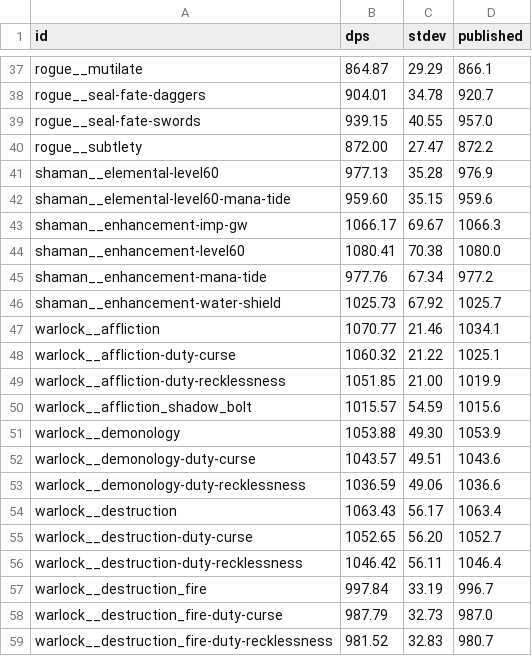
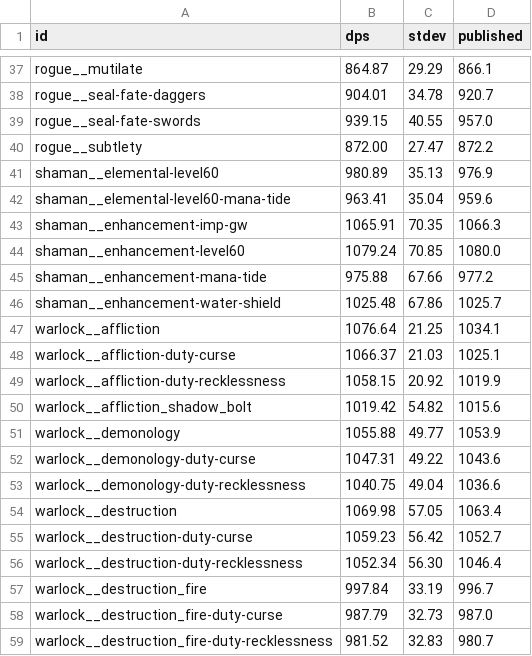
Before and after one commit to bayov/forever-sim, a TSV file: orchestration/audit/ref/shared/summary.tsv, drawn as a sheet; only a part is shown, gaps mark what is left out; the diff covers the shown part only.

```diff
--- a/orchestration/audit/ref/shared/summary.tsv
+++ b/orchestration/audit/ref/shared/summary.tsv
@@ -40,18 +40,18 @@ rogue__seal-fate-swords	939.15	40.55	957.0
 rogue__subtlety	872.00	27.47	872.2
-shaman__elemental-level60	977.13	35.28	976.9
-shaman__elemental-level60-mana-tide	959.60	35.15	959.6
-shaman__enhancement-imp-gw	1066.17	69.67	1066.3
-shaman__enhancement-level60	1080.41	70.38	1080.0
-shaman__enhancement-mana-tide	977.76	67.34	977.2
-shaman__enhancement-water-shield	1025.73	67.92	1025.7
-warlock__affliction	1070.77	21.46	1034.1
-warlock__affliction-duty-curse	1060.32	21.22	1025.1
-warlock__affliction-duty-recklessness	1051.85	21.00	1019.9
-warlock__affliction_shadow_bolt	1015.57	54.59	1015.6
-warlock__demonology	1053.88	49.30	1053.9
-warlock__demonology-duty-curse	1043.57	49.51	1043.6
-warlock__demonology-duty-recklessness	1036.59	49.06	1036.6
-warlock__destruction	1063.43	56.17	1063.4
-warlock__destruction-duty-curse	1052.65	56.20	1052.7
-warlock__destruction-duty-recklessness	1046.42	56.11	1046.4
+shaman__elemental-level60	980.89	35.13	976.9
+shaman__elemental-level60-mana-tide	963.41	35.04	959.6
+shaman__enhancement-imp-gw	1065.91	70.35	1066.3
+shaman__enhancement-level60	1079.24	70.85	1080.0
+shaman__enhancement-mana-tide	975.88	67.66	977.2
+shaman__enhancement-water-shield	1025.48	67.86	1025.7
+warlock__affliction	1076.64	21.25	1034.1
+warlock__affliction-duty-curse	1066.37	21.03	1025.1
+warlock__affliction-duty-recklessness	1058.15	20.92	1019.9
+warlock__affliction_shadow_bolt	1019.42	54.82	1015.6
+warlock__demonology	1055.88	49.77	1053.9
+warlock__demonology-duty-curse	1047.31	49.22	1043.6
+warlock__demonology-duty-recklessness	1040.75	49.04	1036.6
+warlock__destruction	1069.98	57.05	1063.4
+warlock__destruction-duty-curse	1059.23	56.42	1052.7
+warlock__destruction-duty-recklessness	1052.34	56.30	1046.4
 warlock__destruction_fire	997.84	33.19	996.7
```
Also changed, not shown: 30 edited cells elsewhere in this file, orchestration/audit/ref/healer_bench/summary.tsv, orchestration/audit/ref/tank_bench/summary.tsv, 46 other files.
